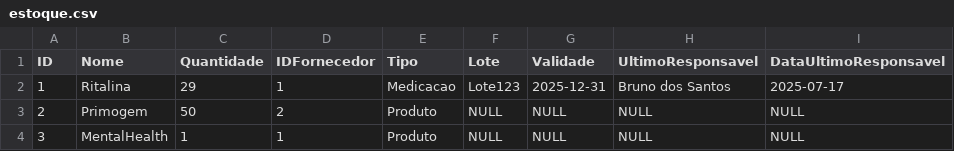
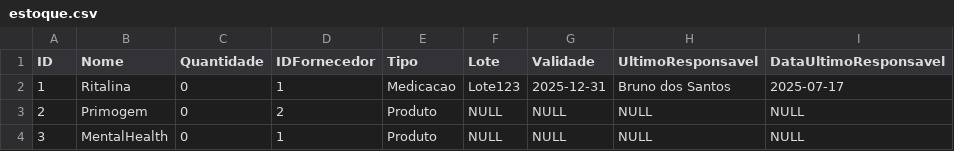
Before and after one commit to B4Hive/HealthStock, a CSV file: src/main/resources/compras/estoque.csv, drawn as a sheet.

Commit message:
Refactor Pedido and Setor classes to update attribute names and improve error handling
- Changed 'setorOrigem' and 'setorDestino' to 'setorSolicitante' and 'setorResponsavel' in Pedido class.
- Updated constructors and methods in Pedido class to reflect new attribute names.
- Modified Control class to handle new Pedido structure and added error logging using Auxiliar.
- Refactored CLI classes to remove Scanner parameter and use a static instance instead.
- Enhanced error handling in Estoque and Setor classes by utilizing Auxiliar for logging.
- Updated CSV files to match new Pedido structure and adjusted stock quantities accordingly.
- Transferencia de produtos entre setores implementada
- Resposta de pedidos implementada

```diff
--- a/src/main/resources/compras/estoque.csv
+++ b/src/main/resources/compras/estoque.csv
@@ -1,4 +1,4 @@
 ID,Nome,Quantidade,IDFornecedor,Tipo,Lote,Validade,UltimoResponsavel,DataUltimoResponsavel
-1,Ritalina,29,1,Medicacao,Lote123,2025-12-31,Bruno dos Santos,2025-07-17
-2,Primogem,50,2,Produto,NULL,NULL,NULL,NULL
-3,MentalHealth,1,1,Produto,NULL,NULL,NULL,NULL
+1,Ritalina,0,1,Medicacao,Lote123,2025-12-31,Bruno dos Santos,2025-07-17
+2,Primogem,0,2,Produto,NULL,NULL,NULL,NULL
+3,MentalHealth,0,1,Produto,NULL,NULL,NULL,NULL
```
Also changed, not shown: 20 other files.
